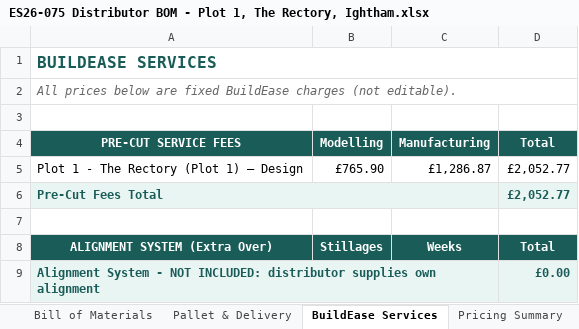
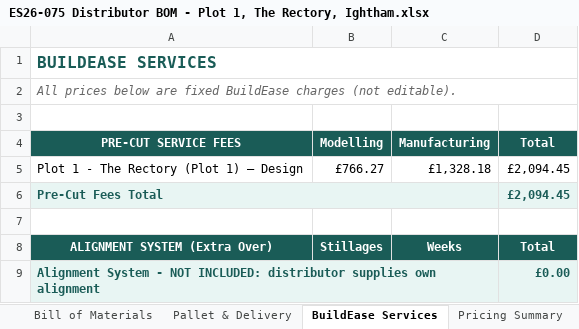
Before and after one commit to BuildEase2026/rc-icf-quote-0b52aea051, an Excel workbook: downloads/ES26-075 Distributor BOM - Plot 1, The Rectory, Ightham.xlsx, sheet BuildEase Services, drawn as a sheet; values as stored, in another font and other column widths than the file's, no borders; the diff names each change by its address in the sheet, - before the commit and + after, or states it on an @@ line.

```diff
--- a/downloads/ES26-075 Distributor BOM - Plot 1, The Rectory, Ightham.xlsx (sheet BuildEase Services)
+++ b/downloads/ES26-075 Distributor BOM - Plot 1, The Rectory, Ightham.xlsx (sheet BuildEase Services)
-B5 (Modelling): £765.90
+B5 (Modelling): £766.27
-C5 (Manufacturing): £1,286.87
+C5 (Manufacturing): £1,328.18
-D5:D6 (Total): £2,052.77
+D5:D6 (Total): £2,094.45
```
Also changed, not shown: sheet Bill of Materials, sheet Pallet & Delivery, sheet Project Details, 20 other files.
